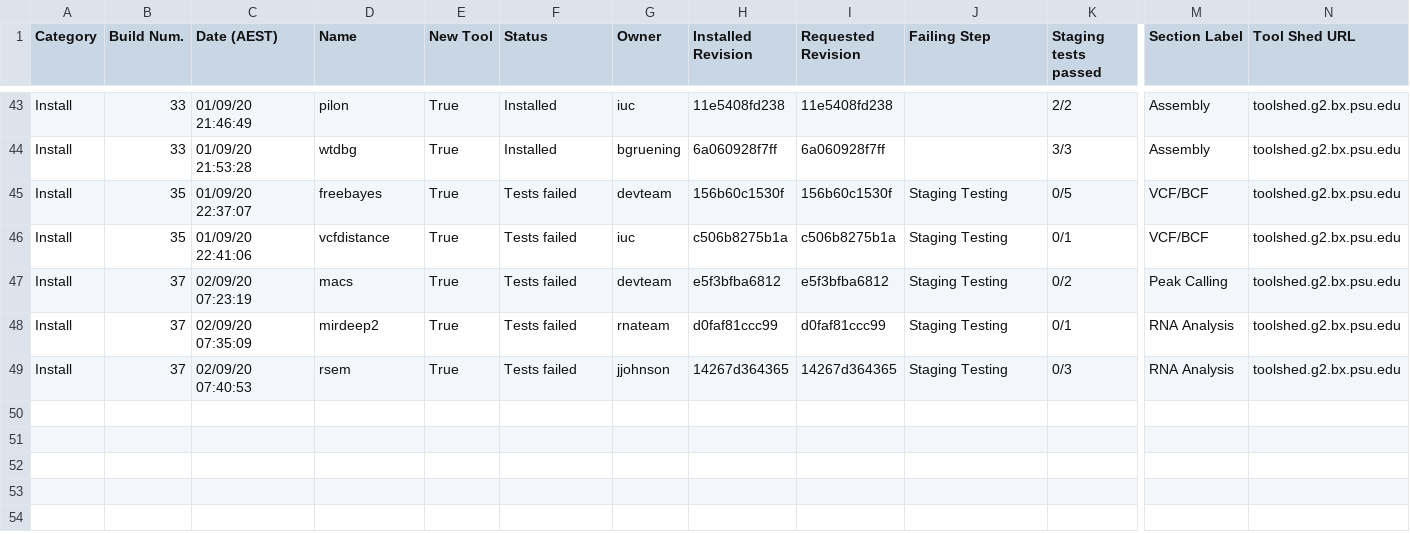
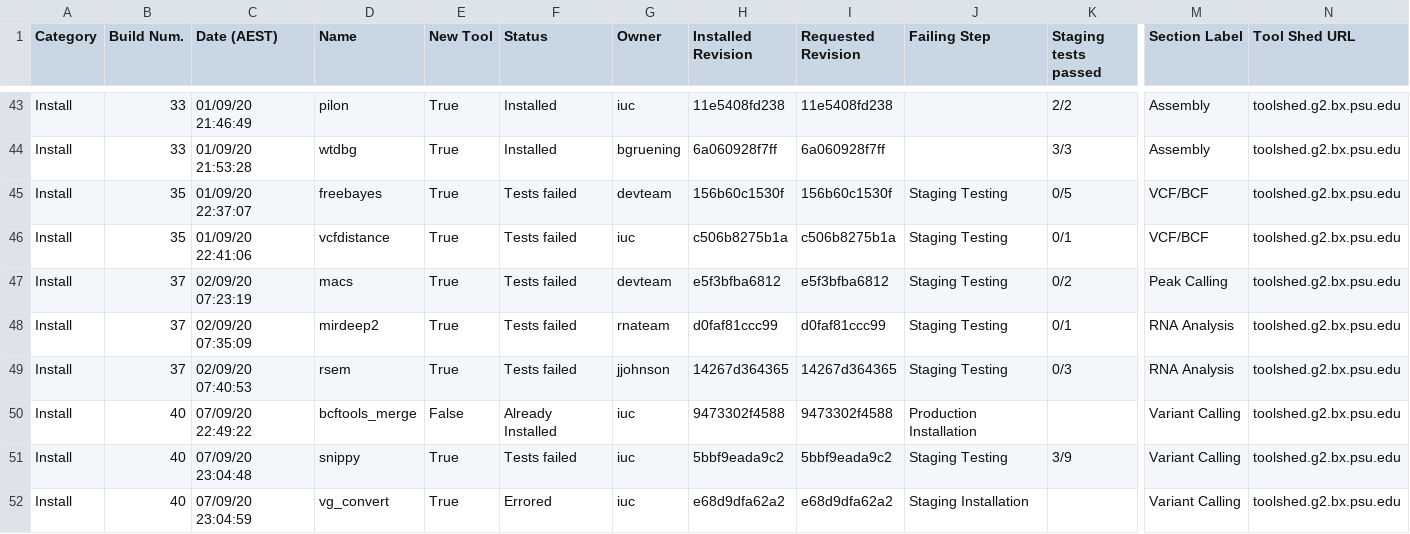
Before and after one commit to usegalaxy-no/usegalaxy-no-tools, a TSV file: automated_tool_installation_log.tsv, drawn as a sheet; only a part is shown, gaps mark what is left out; rows hold the shown columns only; the diff names each change by its address in the sheet, - before the commit and + after, or states it on an @@ line.

Commit message:
GitHub Actions install build 40.

```diff
--- a/automated_tool_installation_log.tsv
+++ b/automated_tool_installation_log.tsv
+row 50: Install | 40 | 07/09/20 22:49:22 | bcftools_merge | False | Already Installed | iuc | 9473302f4588 | 9473302f4588 | Production Installation |  | Variant Calling | toolshed.g2.bx.psu.edu
+row 51: Install | 40 | 07/09/20 23:04:48 | snippy | True | Tests failed | iuc | 5bbf9eada9c2 | 5bbf9eada9c2 | Staging Testing | 3/9 | Variant Calling | toolshed.g2.bx.psu.edu
+row 52: Install | 40 | 07/09/20 23:04:59 | vg_convert | True | Errored | iuc | e68d9dfa62a2 | e68d9dfa62a2 | Staging Installation |  | Variant Calling | toolshed.g2.bx.psu.edu
```
Also changed, not shown: 7 other files.
